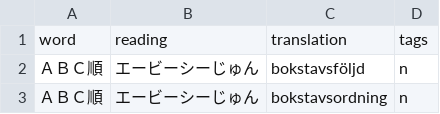
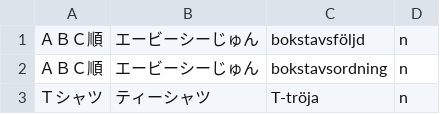
Before and after one commit to Seb-C/kanjimi, a CSV file: src/Server/Lexer/data/words-sv.csv, drawn as a sheet; only a part is shown; the shorter side is filled out with more unchanged rows.

```diff
--- a/src/Server/Lexer/data/words-sv.csv
+++ b/src/Server/Lexer/data/words-sv.csv
@@ -1,2 +1 @@
-word,reading,translation,tags
 ＡＢＣ順,エービーシーじゅん,bokstavsföljd,n
```
Also changed, not shown: src/Server/Lexer/data/kanjis-meanings-en.csv, src/Server/Lexer/data/kanjis-meanings-es.csv, 9 other files.
